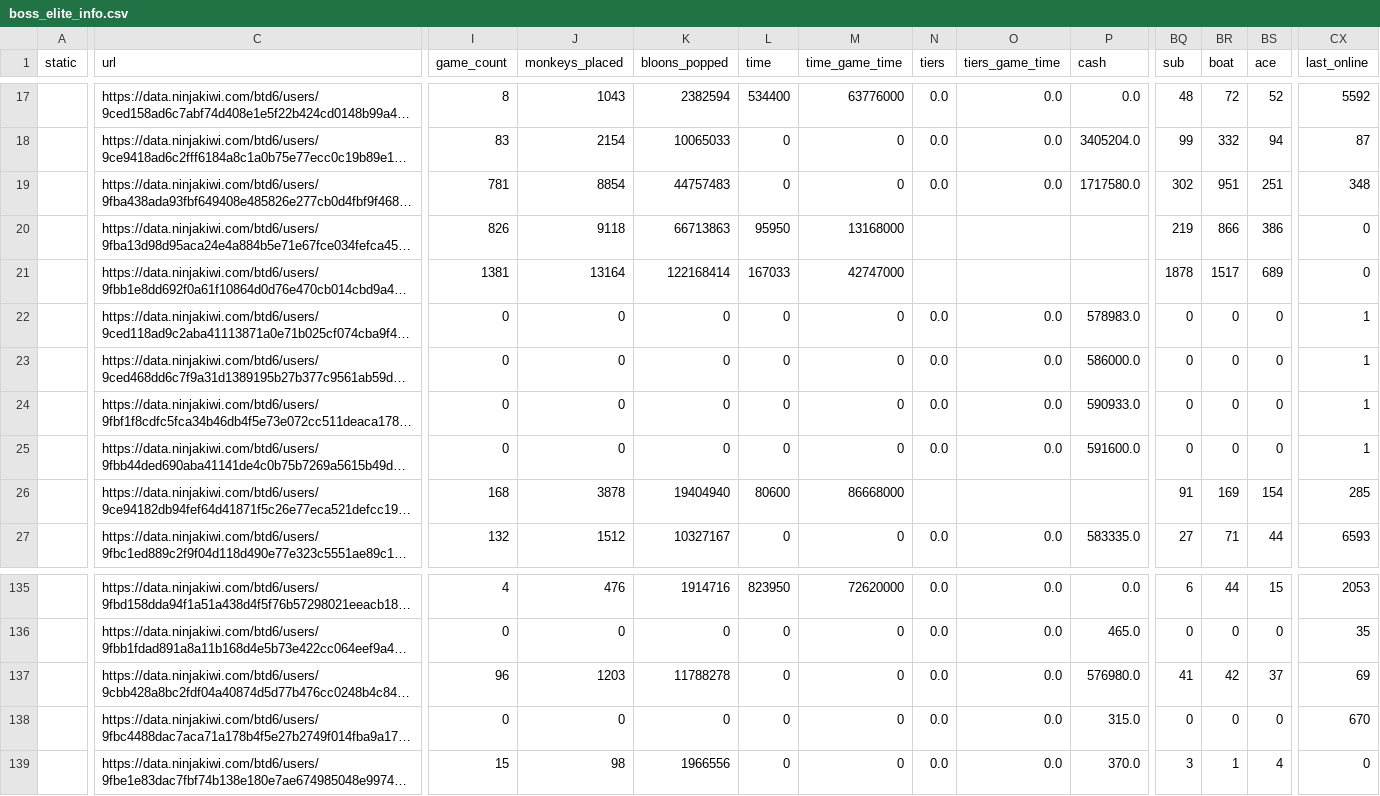
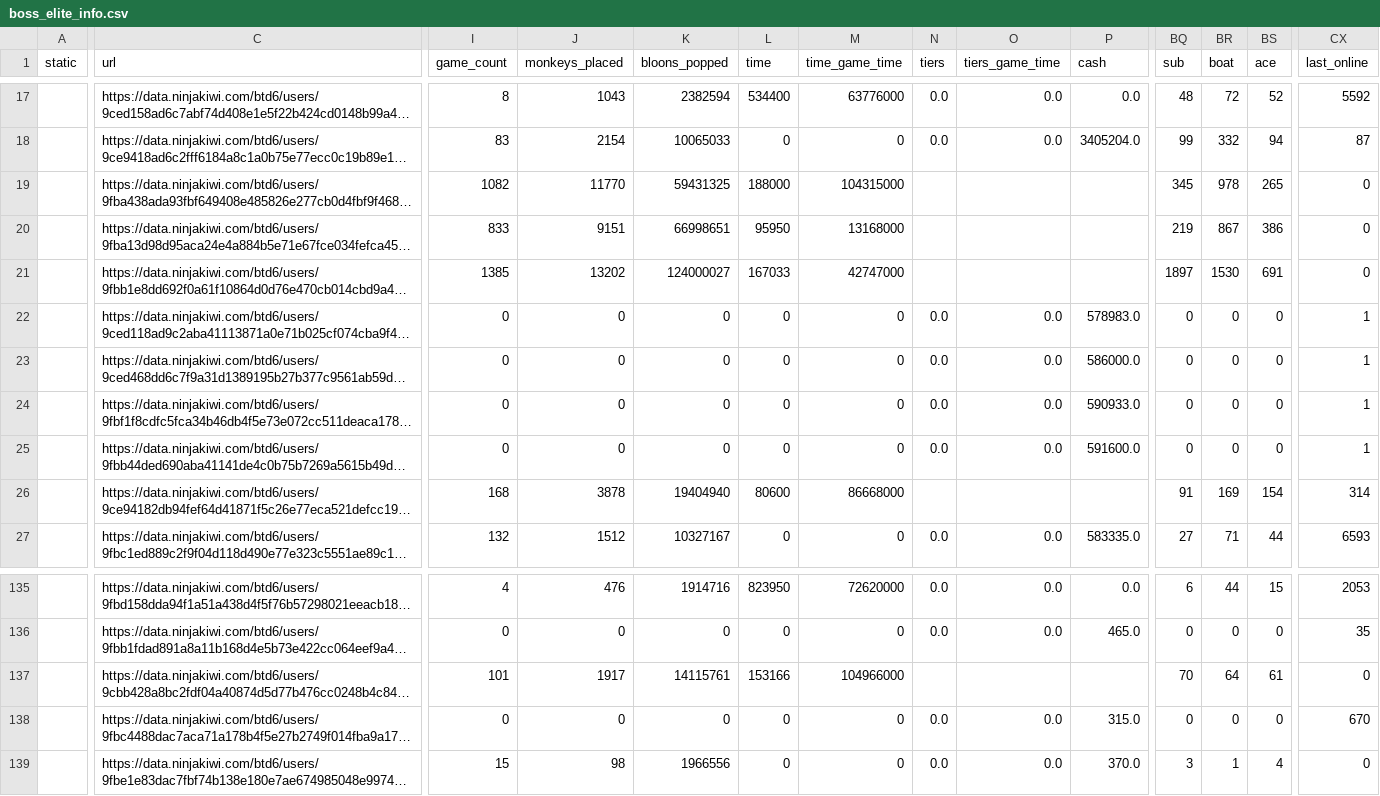
Before and after one commit to ducanup01/btd6boss, a CSV file: boss_elite_info.csv, drawn as a sheet; only a part is shown, gaps mark what is left out; long unchanged cells end in …; the diff covers the shown part only; the diff names each change by its address in the sheet, - before the commit and + after, or states it on an @@ line.

Commit message:
automatic updater

```diff
--- a/boss_elite_info.csv
+++ b/boss_elite_info.csv
-I19 (game_count): 781
+I19 (game_count): 1082
-J19 (monkeys_placed): 8854
+J19 (monkeys_placed): 11770
-K19 (bloons_popped): 44757483
+K19 (bloons_popped): 59431325
-L19 (time): 0
+L19 (time): 188000
-M19 (time_game_time): 0
+M19 (time_game_time): 104315000
-N19 (tiers): 0.0
+N19 (tiers): (empty)
-O19 (tiers_game_time): 0.0
+O19 (tiers_game_time): (empty)
-P19 (cash): 1717580.0
+P19 (cash): (empty)
-BQ19 (sub): 302
+BQ19 (sub): 345
-BR19 (boat): 951
+BR19 (boat): 978
-BS19 (ace): 251
+BS19 (ace): 265
-CX19 (last_online): 348
+CX19 (last_online): 0
-I20 (game_count): 826
+I20 (game_count): 833
-J20 (monkeys_placed): 9118
+J20 (monkeys_placed): 9151
-K20 (bloons_popped): 66713863
+K20 (bloons_popped): 66998651
-BR20 (boat): 866
+BR20 (boat): 867
-I21 (game_count): 1381
+I21 (game_count): 1385
-J21 (monkeys_placed): 13164
+J21 (monkeys_placed): 13202
-K21 (bloons_popped): 122168414
+K21 (bloons_popped): 124000027
-BQ21 (sub): 1878
+BQ21 (sub): 1897
-BR21 (boat): 1517
+BR21 (boat): 1530
-BS21 (ace): 689
+BS21 (ace): 691
-CX26 (last_online): 285
+CX26 (last_online): 314
-I137 (game_count): 96
+I137 (game_count): 101
-J137 (monkeys_placed): 1203
+J137 (monkeys_placed): 1917
-K137 (bloons_popped): 11788278
+K137 (bloons_popped): 14115761
-L137 (time): 0
+L137 (time): 153166
-M137 (time_game_time): 0
+M137 (time_game_time): 104966000
-N137 (tiers): 0.0
+N137 (tiers): (empty)
-O137 (tiers_game_time): 0.0
+O137 (tiers_game_time): (empty)
-P137 (cash): 576980.0
+P137 (cash): (empty)
-BQ137 (sub): 41
+BQ137 (sub): 70
-BR137 (boat): 42
+BR137 (boat): 64
-BS137 (ace): 37
+BS137 (ace): 61
-CX137 (last_online): 69
+CX137 (last_online): 0
```
Also changed, not shown: 127 edited cells elsewhere in this file, boss_info.csv.
